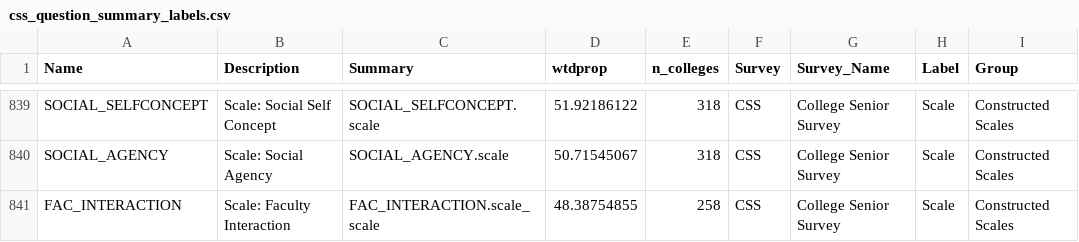
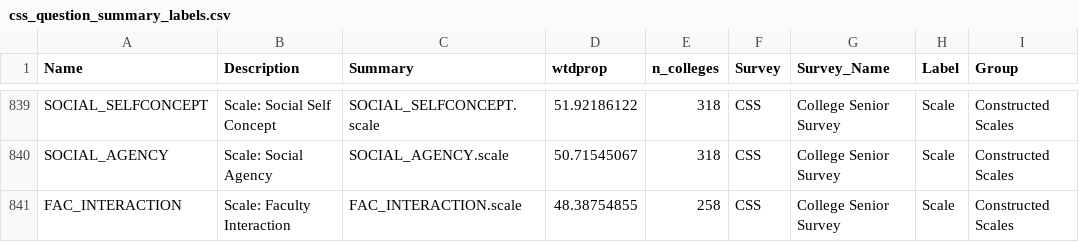
Before and after one commit to mjclawrence/soci1230_w22, a CSV file: data/css_question_summary_labels.csv, drawn as a sheet; only a part is shown, gaps mark what is left out; the diff covers the shown part only.

Commit message:
fixes summary labels for css view questions

```diff
--- a/data/css_question_summary_labels.csv
+++ b/data/css_question_summary_labels.csv
@@ -840,2 +840,2 @@ SOCIAL_SELFCONCEPT,Scale: Social Self Concept,SOCIAL_SELFCONCEPT.scale,51.921861
 SOCIAL_AGENCY,Scale: Social Agency,SOCIAL_AGENCY.scale,50.71545067,318,CSS,College Senior Survey,Scale,Constructed Scales
-FAC_INTERACTION,Scale: Faculty Interaction,FAC_INTERACTION.scale_scale,48.38754855,258,CSS,College Senior Survey,Scale,Constructed Scales
+FAC_INTERACTION,Scale: Faculty Interaction,FAC_INTERACTION.scale,48.38754855,258,CSS,College Senior Survey,Scale,Constructed Scales
```
Also changed, not shown: 18 edited cells elsewhere in this file, 4 other files.
